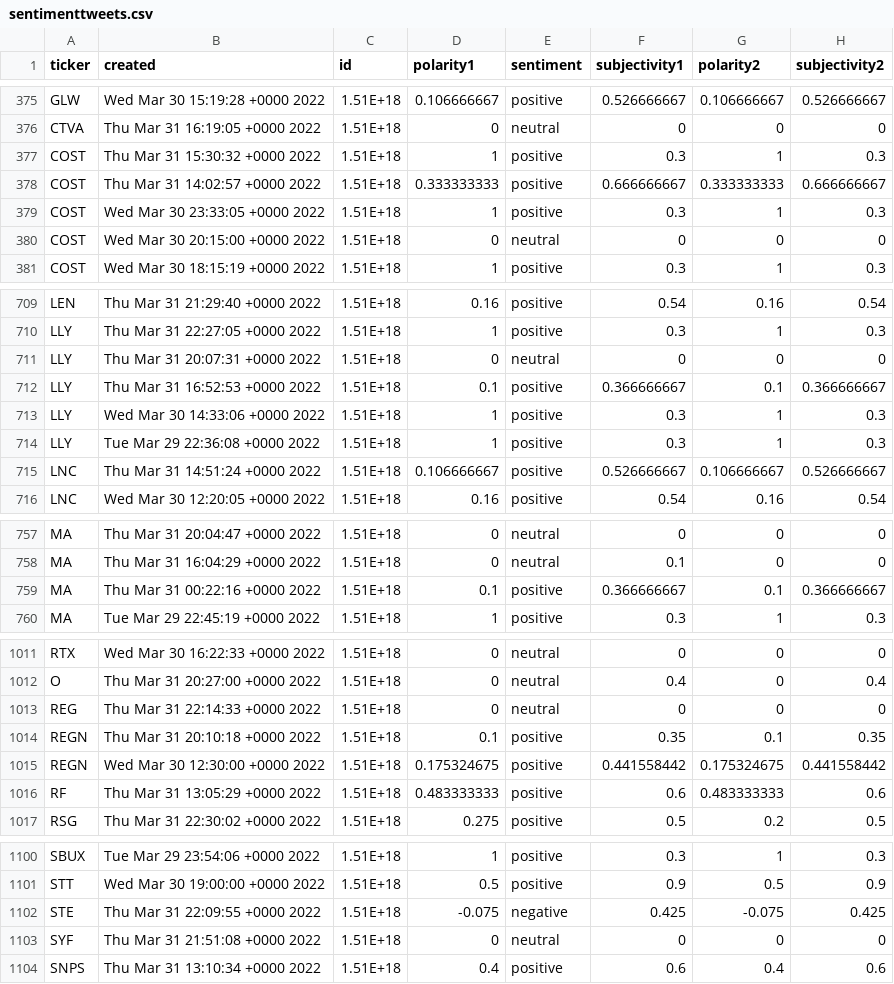
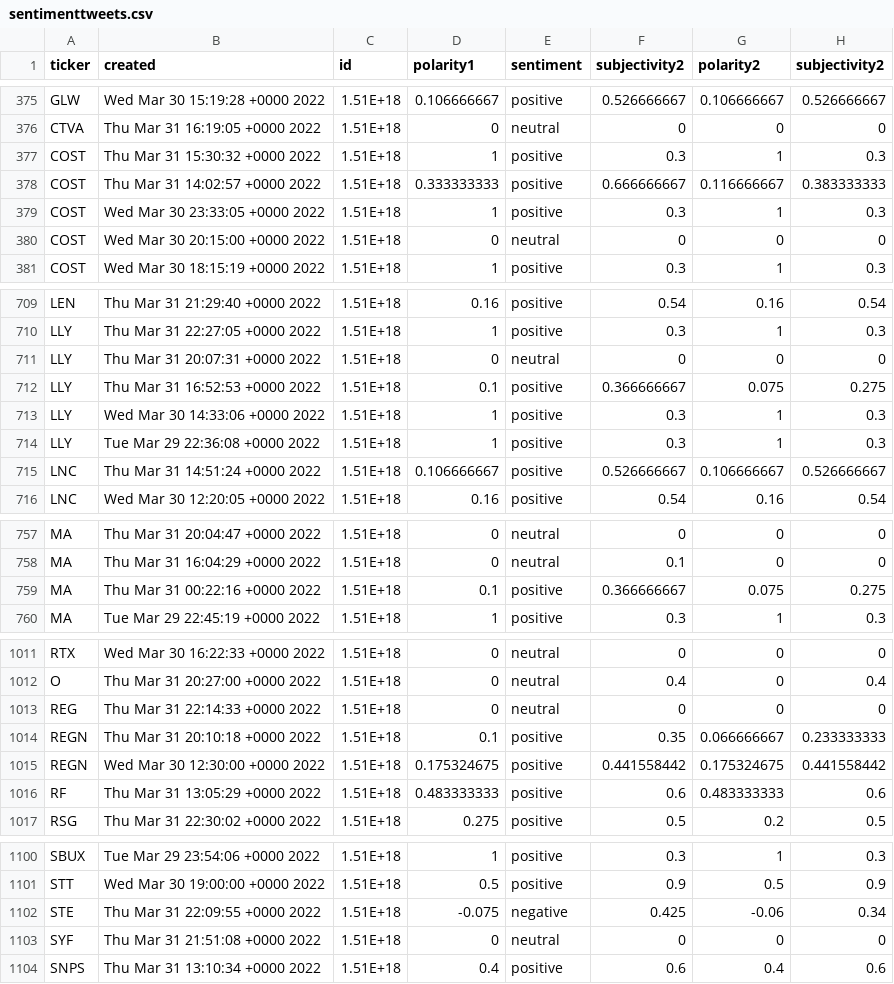
Before and after one commit to justintwoo/Mini-Project-1, a CSV file: Mini Project 4/sentimenttweets.csv, drawn as a sheet; only a part is shown, gaps mark what is left out; the diff covers the shown part only.

```diff
--- a/Mini Project 4/sentimenttweets.csv
+++ b/Mini Project 4/sentimenttweets.csv
@@ -1 +1 @@
-ticker,created,id,polarity1,sentiment,subjectivity1,polarity2,subjectivity2
+ticker,created,id,polarity1,sentiment,subjectivity2,polarity2,subjectivity2
@@ -377,3 +377,3 @@ CTVA,Thu Mar 31 16:19:05 +0000 2022,1.51E+18,0,neutral,0,0,0
 COST,Thu Mar 31 15:30:32 +0000 2022,1.51E+18,1,positive,0.3,1,0.3
-COST,Thu Mar 31 14:02:57 +0000 2022,1.51E+18,0.333333333,positive,0.666666667,0.333333333,0.666666667
+COST,Thu Mar 31 14:02:57 +0000 2022,1.51E+18,0.333333333,positive,0.666666667,0.116666667,0.383333333
 COST,Wed Mar 30 23:33:05 +0000 2022,1.51E+18,1,positive,0.3,1,0.3
@@ -711,3 +711,3 @@ LLY,Thu Mar 31 22:27:05 +0000 2022,1.51E+18,1,positive,0.3,1,0.3
 LLY,Thu Mar 31 20:07:31 +0000 2022,1.51E+18,0,neutral,0,0,0
-LLY,Thu Mar 31 16:52:53 +0000 2022,1.51E+18,0.1,positive,0.366666667,0.1,0.366666667
+LLY,Thu Mar 31 16:52:53 +0000 2022,1.51E+18,0.1,positive,0.366666667,0.075,0.275
 LLY,Wed Mar 30 14:33:06 +0000 2022,1.51E+18,1,positive,0.3,1,0.3
@@ -758,3 +758,3 @@ MA,Thu Mar 31 20:04:47 +0000 2022,1.51E+18,0,neutral,0,0,0
 MA,Thu Mar 31 16:04:29 +0000 2022,1.51E+18,0,neutral,0.1,0,0
-MA,Thu Mar 31 00:22:16 +0000 2022,1.51E+18,0.1,positive,0.366666667,0.1,0.366666667
+MA,Thu Mar 31 00:22:16 +0000 2022,1.51E+18,0.1,positive,0.366666667,0.075,0.275
 MA,Tue Mar 29 22:45:19 +0000 2022,1.51E+18,1,positive,0.3,1,0.3
@@ -1013,3 +1013,3 @@ O,Thu Mar 31 20:27:00 +0000 2022,1.51E+18,0,neutral,0.4,0,0.4
 REG,Thu Mar 31 22:14:33 +0000 2022,1.51E+18,0,neutral,0,0,0
-REGN,Thu Mar 31 20:10:18 +0000 2022,1.51E+18,0.1,positive,0.35,0.1,0.35
+REGN,Thu Mar 31 20:10:18 +0000 2022,1.51E+18,0.1,positive,0.35,0.066666667,0.233333333
 REGN,Wed Mar 30 12:30:00 +0000 2022,1.51E+18,0.175324675,positive,0.441558442,0.175324675,0.441558442
@@ -1101,3 +1101,3 @@ SBUX,Tue Mar 29 23:54:06 +0000 2022,1.51E+18,1,positive,0.3,1,0.3
 STT,Wed Mar 30 19:00:00 +0000 2022,1.51E+18,0.5,positive,0.9,0.5,0.9
-STE,Thu Mar 31 22:09:55 +0000 2022,1.51E+18,-0.075,negative,0.425,-0.075,0.425
+STE,Thu Mar 31 22:09:55 +0000 2022,1.51E+18,-0.075,negative,0.425,-0.06,0.34
 SYF,Thu Mar 31 21:51:08 +0000 2022,1.51E+18,0,neutral,0,0,0
```
Also changed, not shown: 38 edited cells elsewhere in this file, 1 other file.
